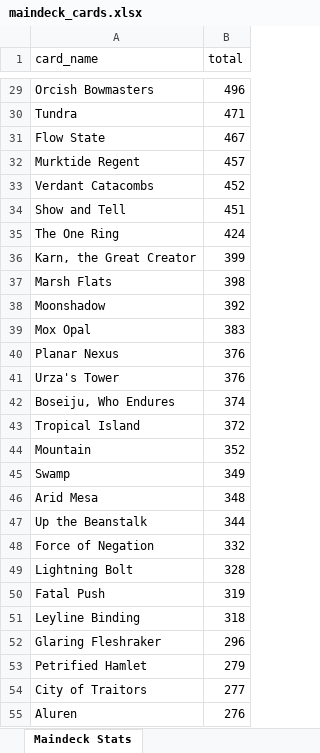
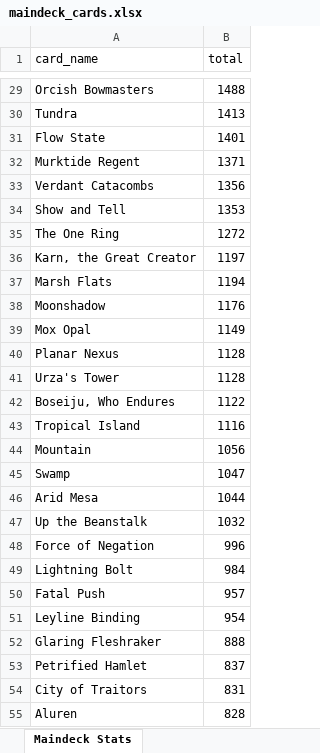
Before and after one commit to JorgeRico/meleegg_data_info, an Excel workbook: output_files/maindeck_cards.xlsx, sheet Maindeck Stats, drawn as a sheet; only a part is shown, gaps mark what is left out; values as stored, in another font and other column widths than the file's, no borders; the diff covers the shown part only; the diff names each change by its address in the sheet, - before the commit and + after, or states it on an @@ line.

```diff
--- a/output_files/maindeck_cards.xlsx (sheet Maindeck Stats)
+++ b/output_files/maindeck_cards.xlsx (sheet Maindeck Stats)
-B29 (total): 496
+B29 (total): 1488
-B30 (total): 471
+B30 (total): 1413
-B31 (total): 467
+B31 (total): 1401
-B32 (total): 457
+B32 (total): 1371
-B33 (total): 452
+B33 (total): 1356
-B34 (total): 451
+B34 (total): 1353
-B35 (total): 424
+B35 (total): 1272
-B36 (total): 399
+B36 (total): 1197
-B37 (total): 398
+B37 (total): 1194
-B38 (total): 392
+B38 (total): 1176
-B39 (total): 383
+B39 (total): 1149
-B40:B41 (total): 376
+B40:B41 (total): 1128
-B42 (total): 374
+B42 (total): 1122
-B43 (total): 372
+B43 (total): 1116
-B44 (total): 352
+B44 (total): 1056
-B45 (total): 349
+B45 (total): 1047
-B46 (total): 348
+B46 (total): 1044
-B47 (total): 344
+B47 (total): 1032
-B48 (total): 332
+B48 (total): 996
-B49 (total): 328
+B49 (total): 984
-B50 (total): 319
+B50 (total): 957
-B51 (total): 318
+B51 (total): 954
-B52 (total): 296
+B52 (total): 888
-B53 (total): 279
+B53 (total): 837
-B54 (total): 277
+B54 (total): 831
-B55 (total): 276
+B55 (total): 828
```
Also changed, not shown: 783 edited cells elsewhere in this sheet, output_files/decklists.xlsx, output_files/sideboard_cards.xlsx, 9 other files.
